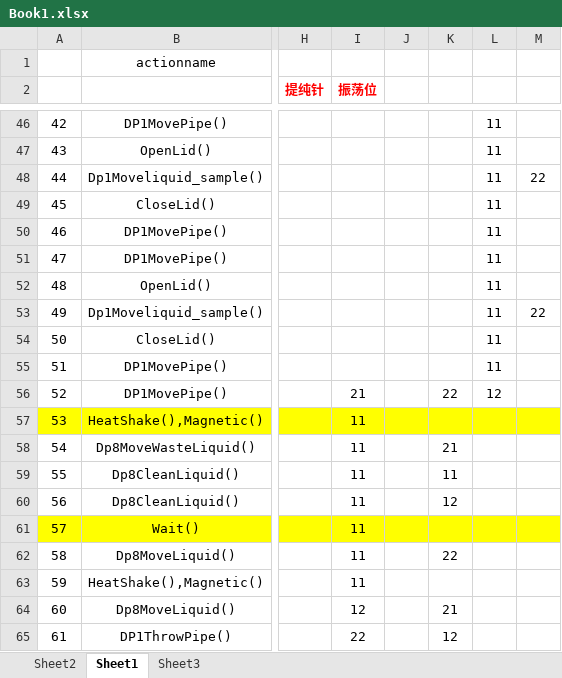
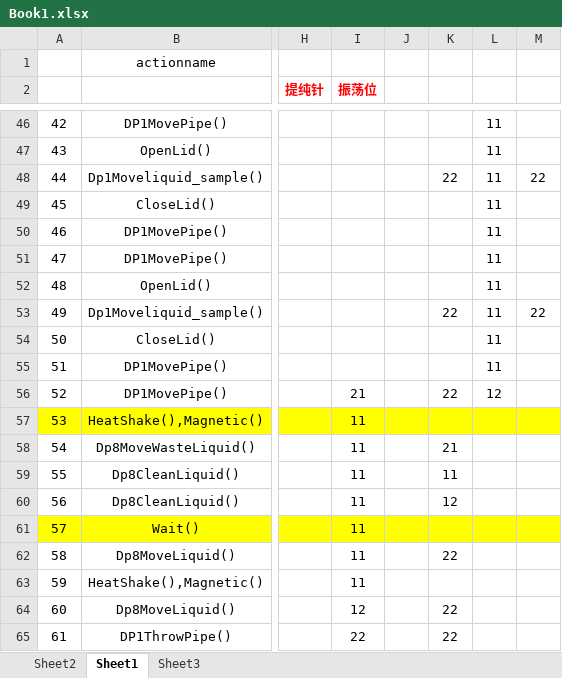
Before and after one commit to wangjizhu/helloJK, an Excel workbook: Book1.xlsx, sheet Sheet1, drawn as a sheet; only a part is shown, gaps mark what is left out; values as stored, in another font and other column widths than the file's, no borders; the diff covers the shown part only; the diff names each change by its address in the sheet, - before the commit and + after, or states it on an @@ line.

```diff
--- a/Book1.xlsx (sheet Sheet1)
+++ b/Book1.xlsx (sheet Sheet1)
-K48: (empty)
+K48: 22
-K53: (empty)
+K53: 22
-K64: 21
+K64: 22
-K65: 12
+K65: 22
```
Also changed, not shown: 6 edited cells elsewhere in this sheet, 27 other files.
